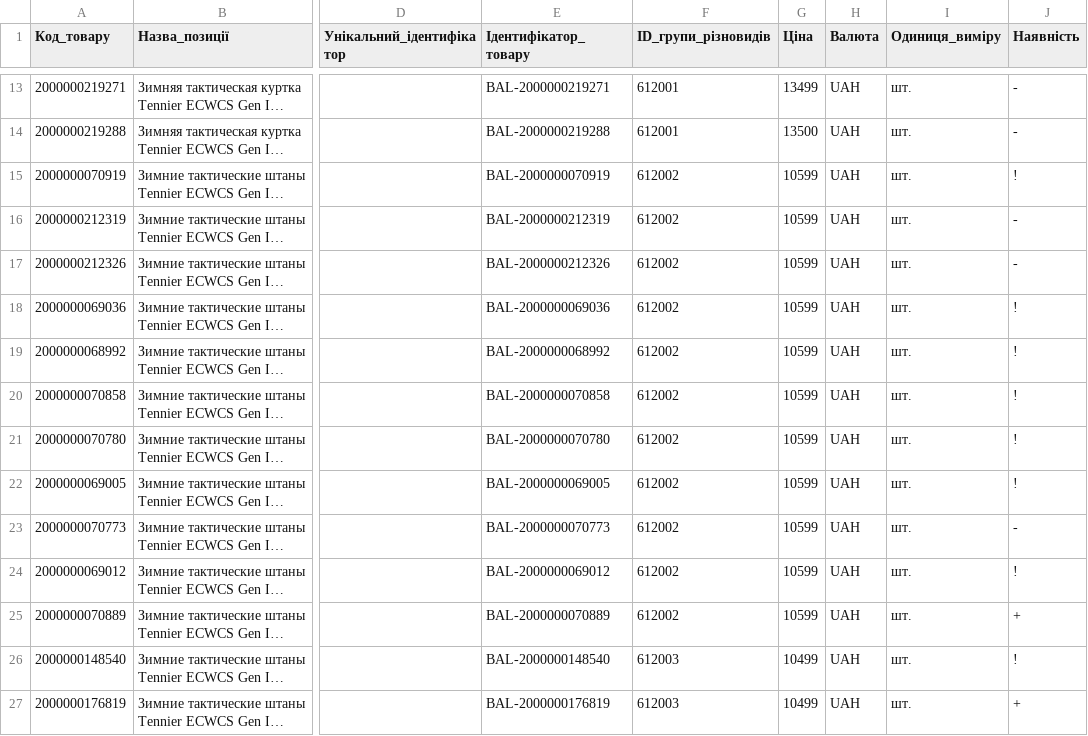
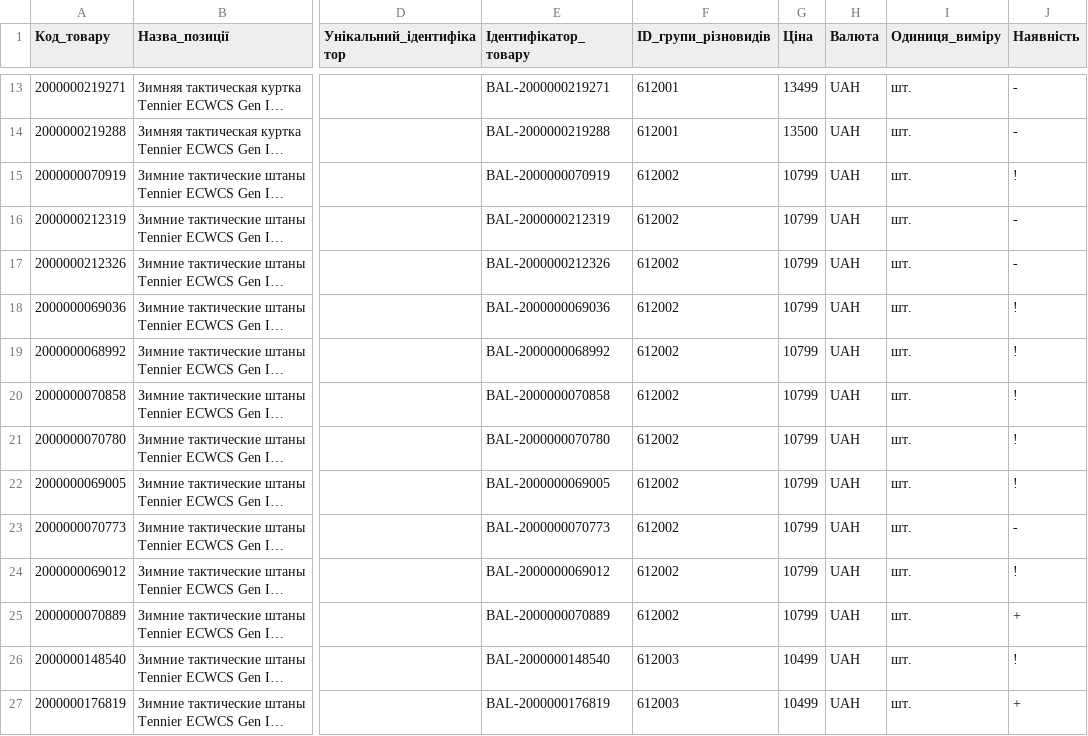
Before and after one commit to TSU-git3/tacticalshop-feed, a CSV file: prom/ballistic_stock.csv, drawn as a sheet; only a part is shown, gaps mark what is left out; long unchanged cells end in …; the diff names each change by its address in the sheet, - before the commit and + after, or states it on an @@ line.

```diff
--- a/prom/ballistic_stock.csv
+++ b/prom/ballistic_stock.csv
-G15:G25 (Ціна): 10599
+G15:G25 (Ціна): 10799
```
Also changed, not shown: 6 other files.
